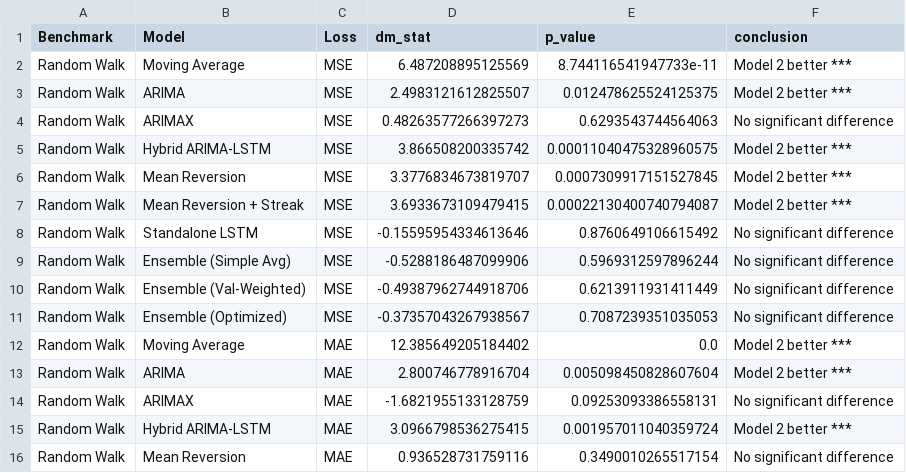
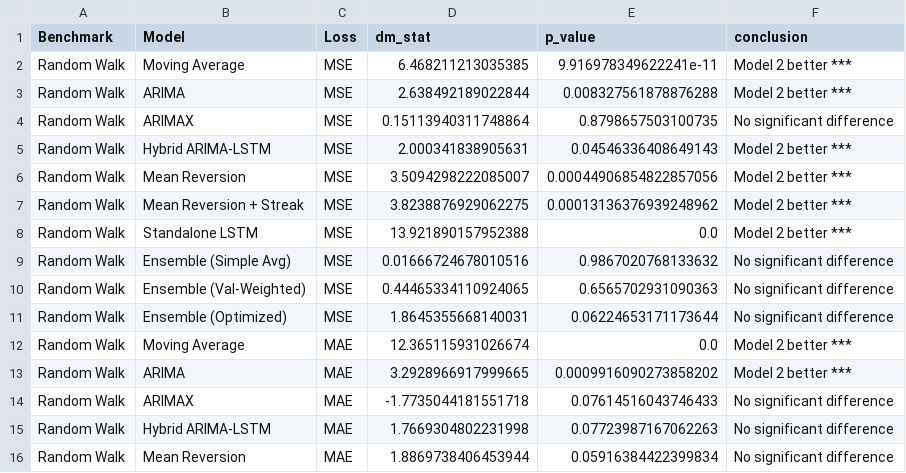
Before and after one commit to ike10/usdngn_forecasting, a CSV file: data/diebold_mariano_tests.csv, drawn as a sheet; only a part is shown; the diff covers the shown part only.

```diff
--- a/data/diebold_mariano_tests.csv
+++ b/data/diebold_mariano_tests.csv
@@ -1,16 +1,16 @@
 Benchmark,Model,Loss,dm_stat,p_value,conclusion
-Random Walk,Moving Average,MSE,6.487208895125569,8.744116541947733e-11,Model 2 better ***
-Random Walk,ARIMA,MSE,2.4983121612825507,0.012478625524125375,Model 2 better ***
-Random Walk,ARIMAX,MSE,0.48263577266397273,0.6293543744564063,No significant difference
-Random Walk,Hybrid ARIMA-LSTM,MSE,3.866508200335742,0.00011040475328960575,Model 2 better ***
-Random Walk,Mean Reversion,MSE,3.3776834673819707,0.0007309917151527845,Model 2 better ***
-Random Walk,Mean Reversion + Streak,MSE,3.6933673109479415,0.00022130400740794087,Model 2 better ***
-Random Walk,Standalone LSTM,MSE,-0.15595954334613646,0.8760649106615492,No significant difference
-Random Walk,Ensemble (Simple Avg),MSE,-0.5288186487099906,0.5969312597896244,No significant difference
-Random Walk,Ensemble (Val-Weighted),MSE,-0.49387962744918706,0.6213911931411449,No significant difference
-Random Walk,Ensemble (Optimized),MSE,-0.37357043267938567,0.7087239351035053,No significant difference
-Random Walk,Moving Average,MAE,12.385649205184402,0.0,Model 2 better ***
-Random Walk,ARIMA,MAE,2.800746778916704,0.005098450828607604,Model 2 better ***
-Random Walk,ARIMAX,MAE,-1.6821955133128759,0.09253093386558131,No significant difference
-Random Walk,Hybrid ARIMA-LSTM,MAE,3.0966798536275415,0.001957011040359724,Model 2 better ***
-Random Walk,Mean Reversion,MAE,0.936528731759116,0.3490010265517154,No significant difference
+Random Walk,Moving Average,MSE,6.468211213035385,9.916978349622241e-11,Model 2 better ***
+Random Walk,ARIMA,MSE,2.638492189022844,0.008327561878876288,Model 2 better ***
+Random Walk,ARIMAX,MSE,0.15113940311748864,0.8798657503100735,No significant difference
+Random Walk,Hybrid ARIMA-LSTM,MSE,2.000341838905631,0.04546336408649143,Model 2 better ***
+Random Walk,Mean Reversion,MSE,3.5094298222085007,0.00044906854822857056,Model 2 better ***
+Random Walk,Mean Reversion + Streak,MSE,3.8238876929062275,0.00013136376939248962,Model 2 better ***
+Random Walk,Standalone LSTM,MSE,13.921890157952388,0.0,Model 2 better ***
+Random Walk,Ensemble (Simple Avg),MSE,0.01666724678010516,0.9867020768133632,No significant difference
+Random Walk,Ensemble (Val-Weighted),MSE,0.44465334110924065,0.6565702931090363,No significant difference
+Random Walk,Ensemble (Optimized),MSE,1.8645355668140031,0.06224653171173644,No significant difference
+Random Walk,Moving Average,MAE,12.365115931026674,0.0,Model 2 better ***
+Random Walk,ARIMA,MAE,3.2928966917999665,0.0009916090273858202,Model 2 better ***
+Random Walk,ARIMAX,MAE,-1.7735044181551718,0.07614516043746433,No significant difference
+Random Walk,Hybrid ARIMA-LSTM,MAE,1.7669304802231998,0.07723987167062263,No significant difference
+Random Walk,Mean Reversion,MAE,1.8869738406453944,0.05916384422399834,No significant difference
```
Also changed, not shown: 14 edited cells elsewhere in this file, data/ensemble_weights.csv, data/ensemble_weights_optimized.csv, 12 other files.
